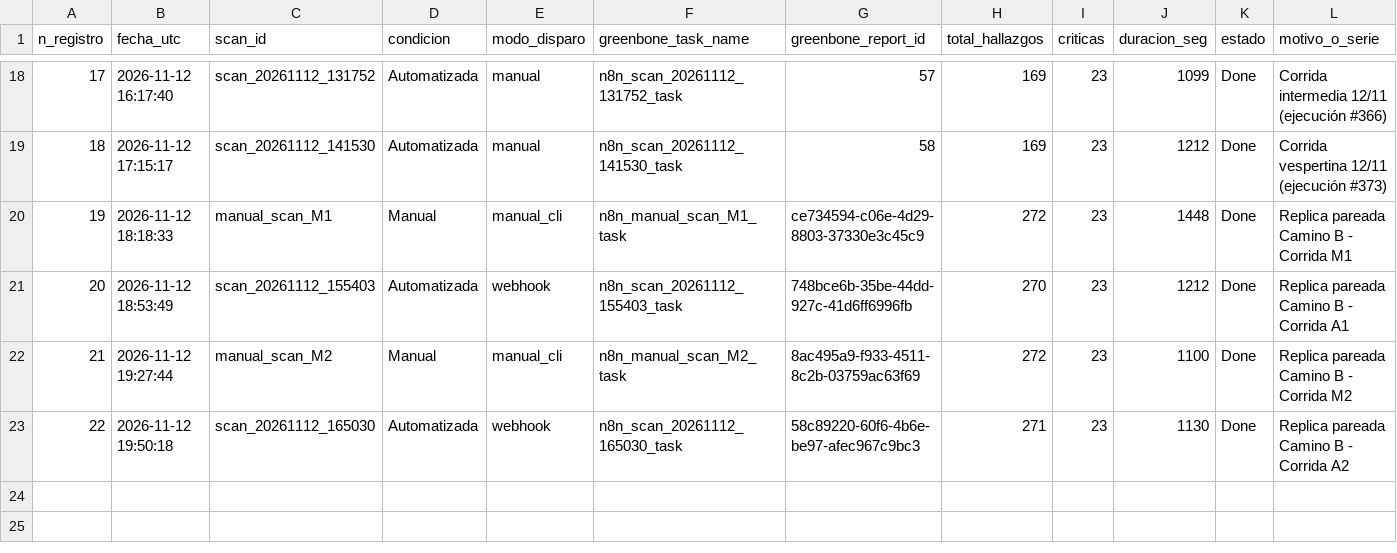
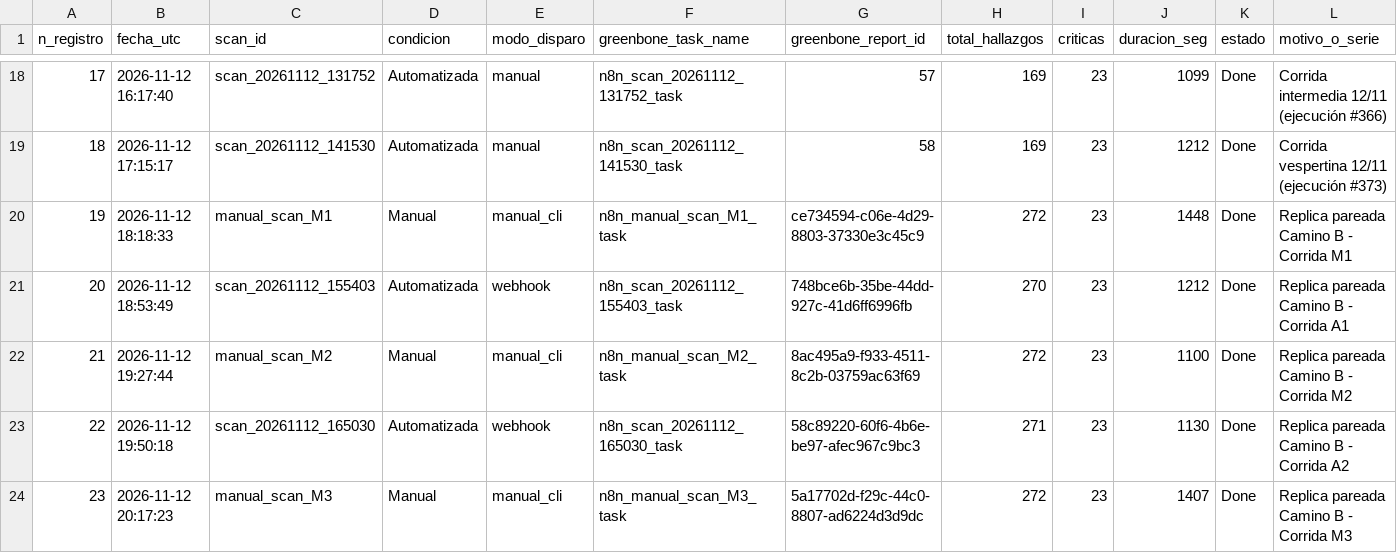
Before and after one commit to TizianoRoig26/Final, a CSV file: datos/camino_b/registro_escaneos.csv, drawn as a sheet; only a part is shown, gaps mark what is left out; the diff names each change by its address in the sheet, - before the commit and + after, or states it on an @@ line.

Commit message:
camino_b: M3 sellada con reportes duales, sha256 y evaluacion rubrica (28/28 core)

```diff
--- a/datos/camino_b/registro_escaneos.csv
+++ b/datos/camino_b/registro_escaneos.csv
+row 24: 23 | 2026-11-12 20:17:23 | manual_scan_M3 | Manual | manual_cli | n8n_manual_scan_M3_task | 5a17702d-f29c-44c0-8807-ad6224d3d9dc | 272 | 23 | 1407 | Done | Replica pareada Camino B - Corrida M3
```
Also changed, not shown: 12 other files.
